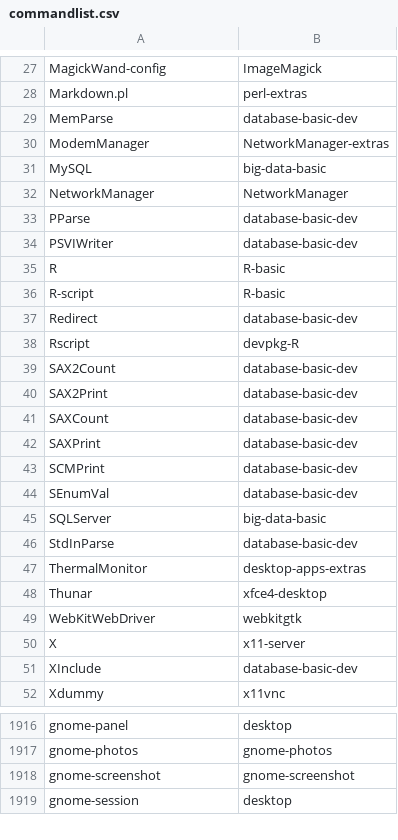
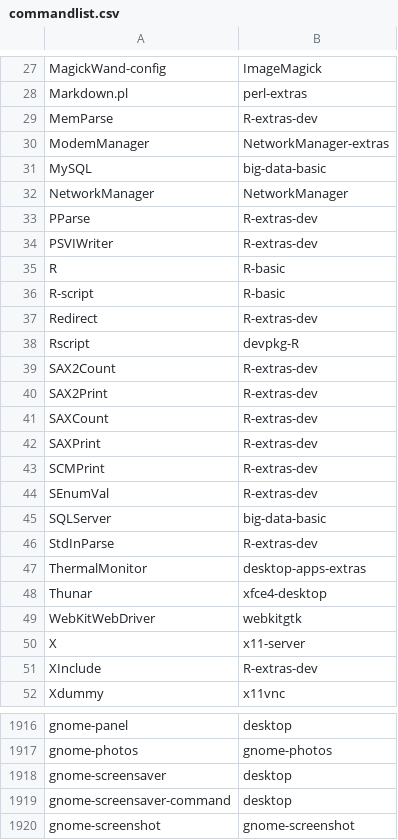
Before and after one commit to lebensterben/cnf, a CSV file: commandlist.csv, drawn as a sheet; only a part is shown, gaps mark what is left out; the shorter side is filled out with more unchanged rows; the diff covers the shown part only.

Commit message:
update command list for 29900

```diff
--- a/commandlist.csv
+++ b/commandlist.csv
@@ -28,3 +28,3 @@ MagickWand-config	ImageMagick
 Markdown.pl	perl-extras
-MemParse	database-basic-dev
+MemParse	R-extras-dev
 ModemManager	NetworkManager-extras
@@ -32,16 +32,16 @@ MySQL	big-data-basic
 NetworkManager	NetworkManager
-PParse	database-basic-dev
-PSVIWriter	database-basic-dev
+PParse	R-extras-dev
+PSVIWriter	R-extras-dev
 R	R-basic
 R-script	R-basic
-Redirect	database-basic-dev
+Redirect	R-extras-dev
 Rscript	devpkg-R
-SAX2Count	database-basic-dev
-SAX2Print	database-basic-dev
-SAXCount	database-basic-dev
-SAXPrint	database-basic-dev
-SCMPrint	database-basic-dev
-SEnumVal	database-basic-dev
+SAX2Count	R-extras-dev
+SAX2Print	R-extras-dev
+SAXCount	R-extras-dev
+SAXPrint	R-extras-dev
+SCMPrint	R-extras-dev
+SEnumVal	R-extras-dev
 SQLServer	big-data-basic
-StdInParse	database-basic-dev
+StdInParse	R-extras-dev
 ThermalMonitor	desktop-apps-extras
@@ -50,3 +50,3 @@ WebKitWebDriver	webkitgtk
 X	x11-server
-XInclude	database-basic-dev
+XInclude	R-extras-dev
 Xdummy	x11vnc
@@ -1917,2 +1917,4 @@ gnome-panel	desktop
 gnome-photos	gnome-photos
+gnome-screensaver	desktop
+gnome-screensaver-command	desktop
 gnome-screenshot	gnome-screenshot
```
Also changed, not shown: 1 added row, 1 removed row and 26 edited cells elsewhere in this file, 2 other files.
